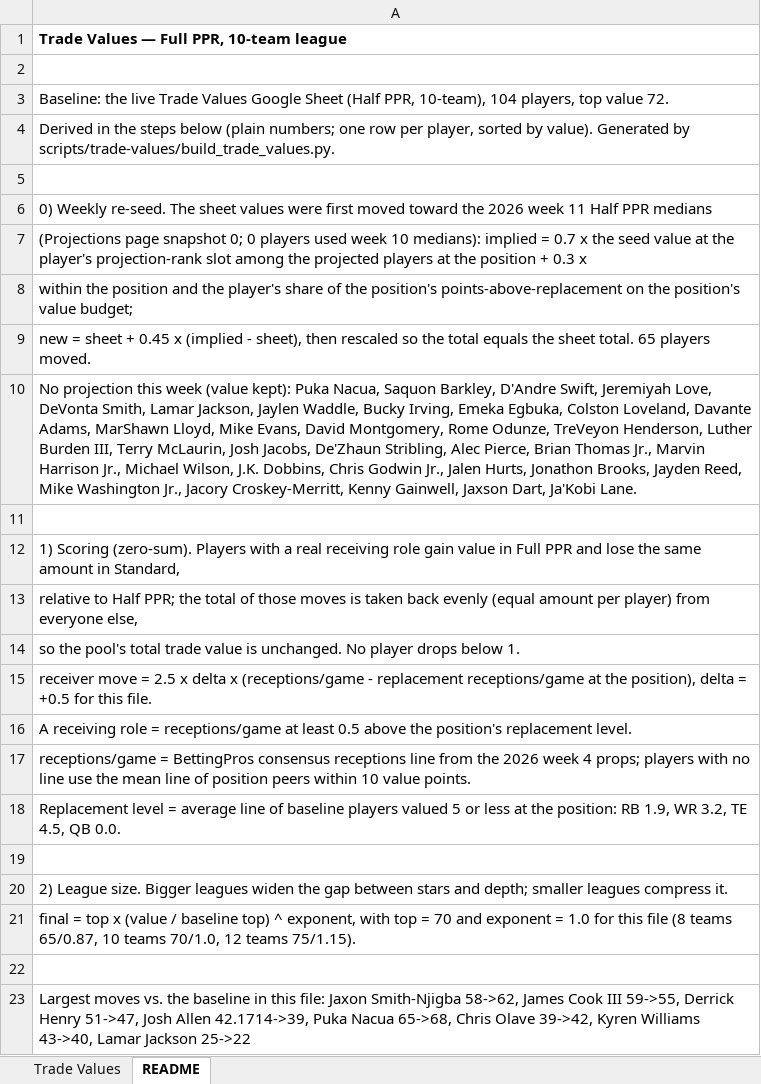
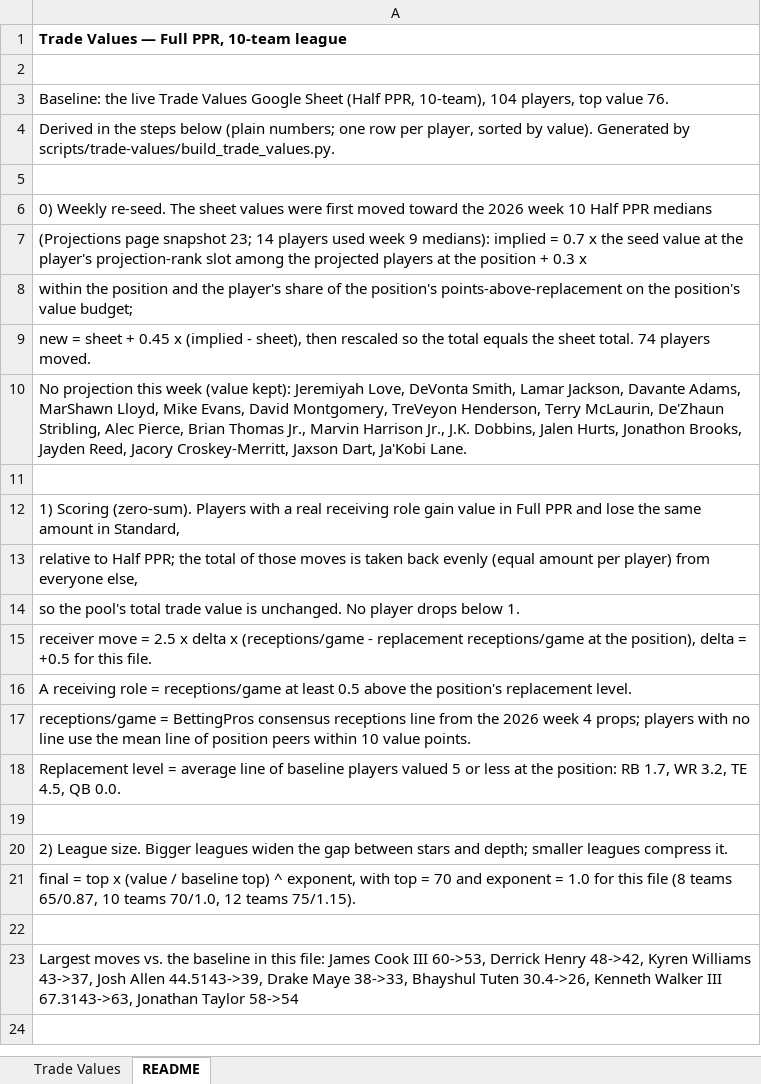
Before and after one commit to seoularpro/OddsVis, an Excel workbook: TradeValueSheets/TradeValues_FullPPR_10team.xlsx, sheet README, drawn as a sheet; values as stored, in another font and other column widths than the file's, no borders; the diff names each change by its address in the sheet, - before the commit and + after, or states it on an @@ line.

```diff
--- a/TradeValueSheets/TradeValues_FullPPR_10team.xlsx (sheet README)
+++ b/TradeValueSheets/TradeValues_FullPPR_10team.xlsx (sheet README)
-A3: …top value 72.
+A3: …top value 76.
-A6: …2026 week 11 Half PPR…
+A6: …2026 week 10 Half PPR…
-A7: …page snapshot 0; 0 players used week 10 medians): implied…
+A7: …page snapshot 23; 14 players used week 9 medians): implied…
-A9: …sheet total. 65 players moved.
+A9: …sheet total. 74 players moved.
-A10: …(value kept): Puka Nacua, Saquon Barkley, D'Andre Swift, Jeremiyah Love, DeVonta Smith, Lamar Jackson, Jaylen Waddle, Bucky Irving, Emeka Egbuka, Colston Loveland, Davante Adams, MarShawn Lloyd, Mike Evans, David Montgomery, Rome Odunze, TreVeyon Henderson, Luther Burden III, Terry McLaurin, Josh Jacobs, De'Zhaun Stribling, Alec Pierce, Brian Thomas Jr., Marvin Harrison Jr., Michael Wilson, J.K. Dobbins, Chris Godwin Jr., Jalen Hurts, Jonathon Brooks, Jayden Reed, Mike Washington Jr., Jacory Croskey-Merritt, Kenny Gainwell, Jaxson Dart,…
+A10: …(value kept): Jeremiyah Love, DeVonta Smith, Lamar Jackson, Davante Adams, MarShawn Lloyd, Mike Evans, David Montgomery, TreVeyon Henderson, Terry McLaurin, De'Zhaun Stribling, Alec Pierce, Brian Thomas Jr., Marvin Harrison Jr., J.K. Dobbins, Jalen Hurts, Jonathon Brooks, Jayden Reed, Jacory Croskey-Merritt, Jaxson Dart,…
-A18: …position: RB 1.9, WR 3.2,…
+A18: …position: RB 1.7, WR 3.2,…
-A23: …this file: Jaxon Smith-Njigba 58->62, James Cook III 59->55, Derrick Henry 51->47, Josh Allen 42.1714->39, Puka Nacua 65->68, Chris Olave 39->42, Kyren Williams 43->40, Lamar Jackson 25->22
+A23: …this file: James Cook III 60->53, Derrick Henry 48->42, Kyren Williams 43->37, Josh Allen 44.5143->39, Drake Maye 38->33, Bhayshul Tuten 30.4->26, Kenneth Walker III 67.3143->63, Jonathan Taylor 58->54
```
Also changed, not shown: sheet Trade Values, TradeValueSheets/TradeValues_FullPPR_8team.xlsx, TradeValueSheets/TradeValues_HalfPPR_10team.xlsx, 18 other files.
